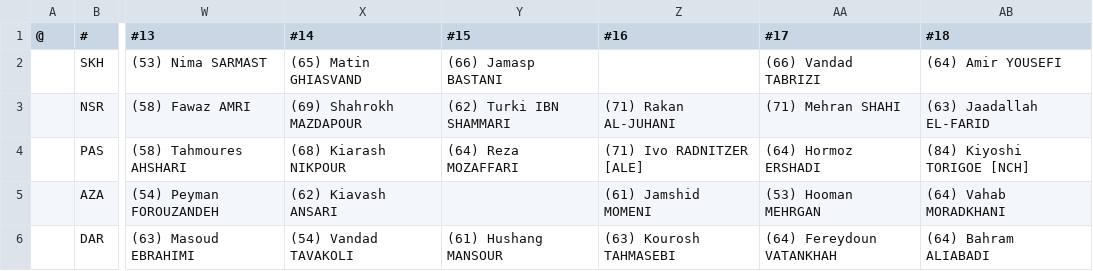
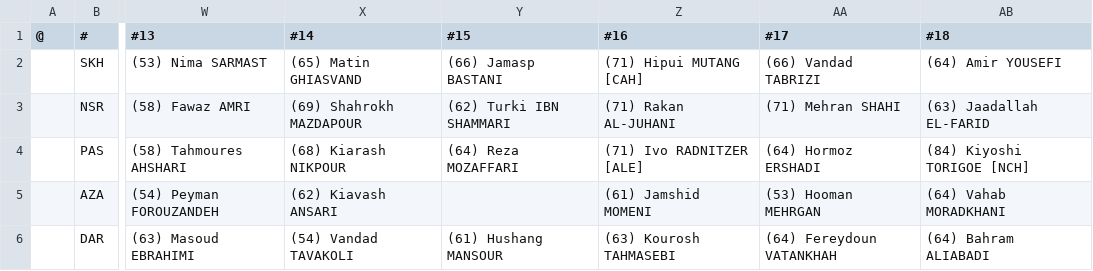
Before and after one commit to auroruse/avium-football-engine, a TSV file: src/presets/VAR.tsv, drawn as a sheet; only a part is shown, gaps mark what is left out; the diff names each change by its address in the sheet, - before the commit and + after, or states it on an @@ line.

```diff
--- a/src/presets/VAR.tsv
+++ b/src/presets/VAR.tsv
-Z2 (#16): (empty)
+Z2 (#16): (71) Hipui MUTANG [CAH]
```
Also changed, not shown: public/avium/pstats/trades.tsv, 2 other files.
